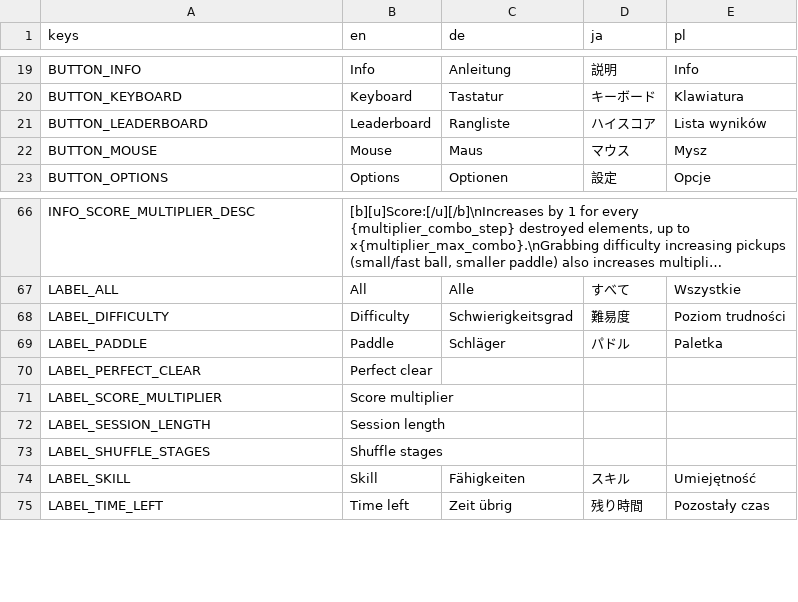
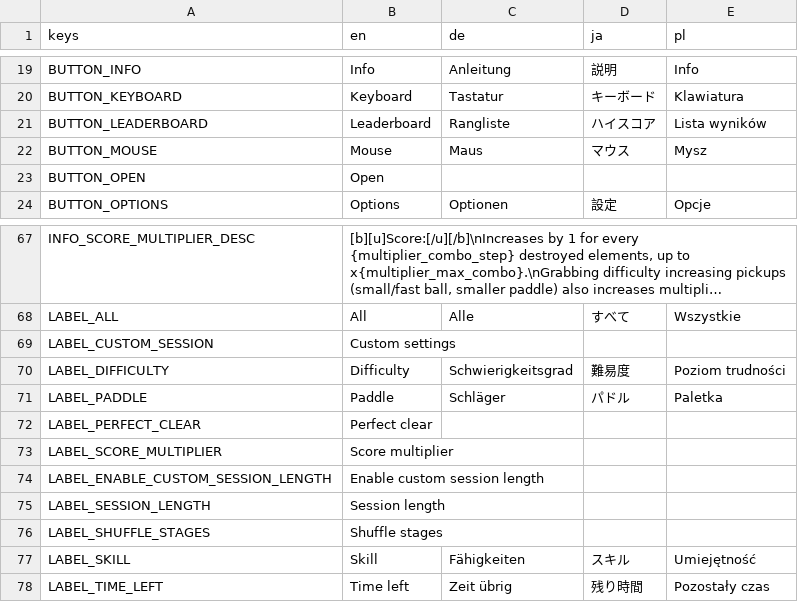
Before and after one commit to DA-I0/BlockBreaker, a CSV file: assets/text/localization/localization.csv, drawn as a sheet; only a part is shown, gaps mark what is left out; long unchanged cells end in …; the diff names each change by its address in the sheet, - before the commit and + after, or states it on an @@ line.

Commit message:
Split custom session settings to a new panel

```diff
--- a/assets/text/localization/localization.csv
+++ b/assets/text/localization/localization.csv
+row 23: BUTTON_OPEN | Open
+row 69: LABEL_CUSTOM_SESSION | Custom settings
+row 74: LABEL_ENABLE_CUSTOM_SESSION_LENGTH | Enable custom session length
```
Also changed, not shown: 11 other files.
